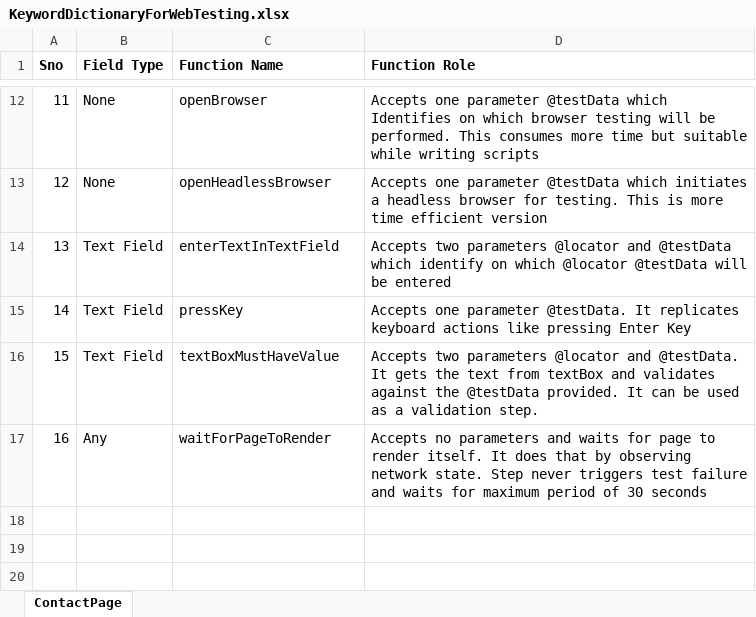
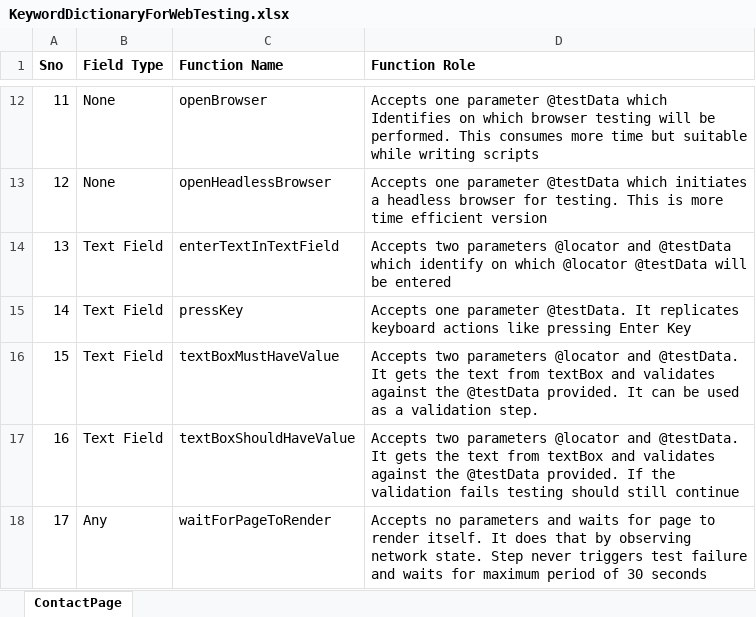
Before and after one commit to GurcharanJadaun/CouchBase, an Excel workbook: src/main/resources/CompilerDictionary/KeywordDictionary/KeywordDictionaryForWebTesting.xlsx, sheet ContactPage, drawn as a sheet; only a part is shown, gaps mark what is left out; values as stored, in another font and other column widths than the file's, no borders; addresses are those after the commit; the diff names each change by its address in the sheet, - before the commit and + after, or states it on an @@ line.

```diff
--- a/src/main/resources/CompilerDictionary/KeywordDictionary/KeywordDictionaryForWebTesting.xlsx (sheet ContactPage)
+++ b/src/main/resources/CompilerDictionary/KeywordDictionary/KeywordDictionaryForWebTesting.xlsx (sheet ContactPage)
+row 17: 16 | Text Field | textBoxShouldHaveValue | Accepts two parameters @locator and @testData. It gets the text from textBox and validates against the @testData provided. If the validation fails testing should still continue
@@ column A (Sno) renumbered from row 18 down @@
```
Also changed, not shown: src/main/resources/CompilerDictionary/LocatorDictionary/ContactPage.xlsx, 23 other files.
